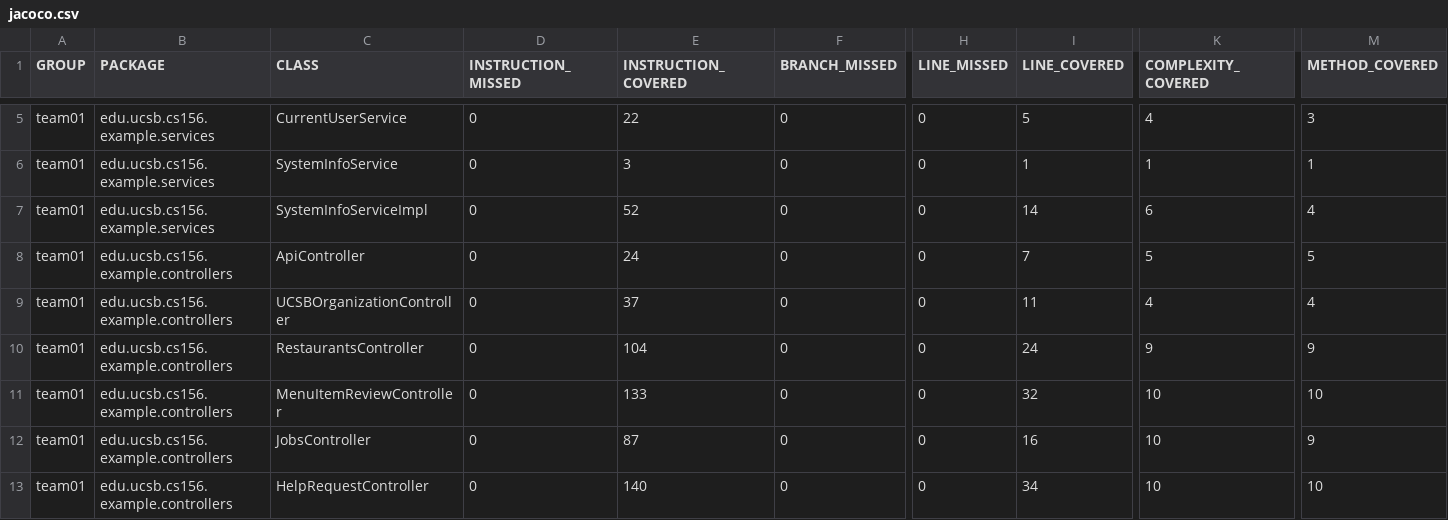
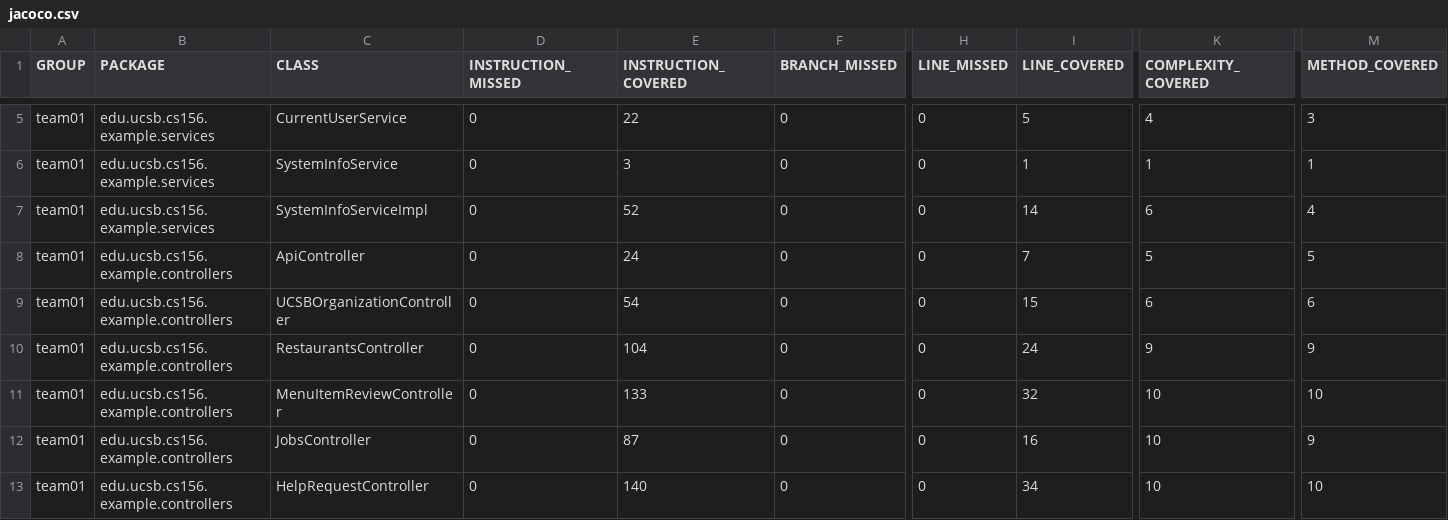
Before and after one commit to ucsb-cs156-f25/team01-f25-14, a CSV file: jacoco/jacoco.csv, drawn as a sheet; only a part is shown, gaps mark what is left out; the diff names each change by its address in the sheet, - before the commit and + after, or states it on an @@ line.

```diff
--- a/jacoco/jacoco.csv
+++ b/jacoco/jacoco.csv
-E9 (INSTRUCTION_COVERED): 37
+E9 (INSTRUCTION_COVERED): 54
-I9 (LINE_COVERED): 11
+I9 (LINE_COVERED): 15
-K9 (COMPLEXITY_COVERED): 4
+K9 (COMPLEXITY_COVERED): 6
-M9 (METHOD_COVERED): 4
+M9 (METHOD_COVERED): 6
```
Also changed, not shown: 7 other files.
